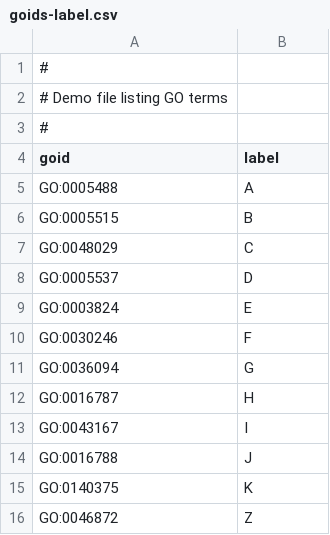
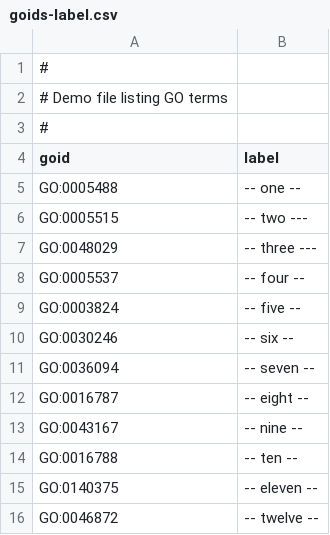
Before and after one commit to ialbert/genescape-central, a CSV file: src/genescape/data/goids-label.csv, drawn as a sheet.

```diff
--- a/src/genescape/data/goids-label.csv
+++ b/src/genescape/data/goids-label.csv
@@ -4,13 +4,13 @@
 goid,label
-GO:0005488,A
-GO:0005515,B
-GO:0048029,C
-GO:0005537,D
-GO:0003824,E
-GO:0030246,F
-GO:0036094,G
-GO:0016787,H
-GO:0043167,I
-GO:0016788,J
-GO:0140375,K
-GO:0046872,Z
+GO:0005488, -- one --
+GO:0005515, -- two ---
+GO:0048029, -- three ---
+GO:0005537, -- four --
+GO:0003824, -- five --
+GO:0030246, -- six --
+GO:0036094, -- seven --
+GO:0016787, -- eight --
+GO:0043167, -- nine --
+GO:0016788, -- ten --
+GO:0140375, -- eleven --
+GO:0046872, -- twelve --
```
Also changed, not shown: 7 other files.
